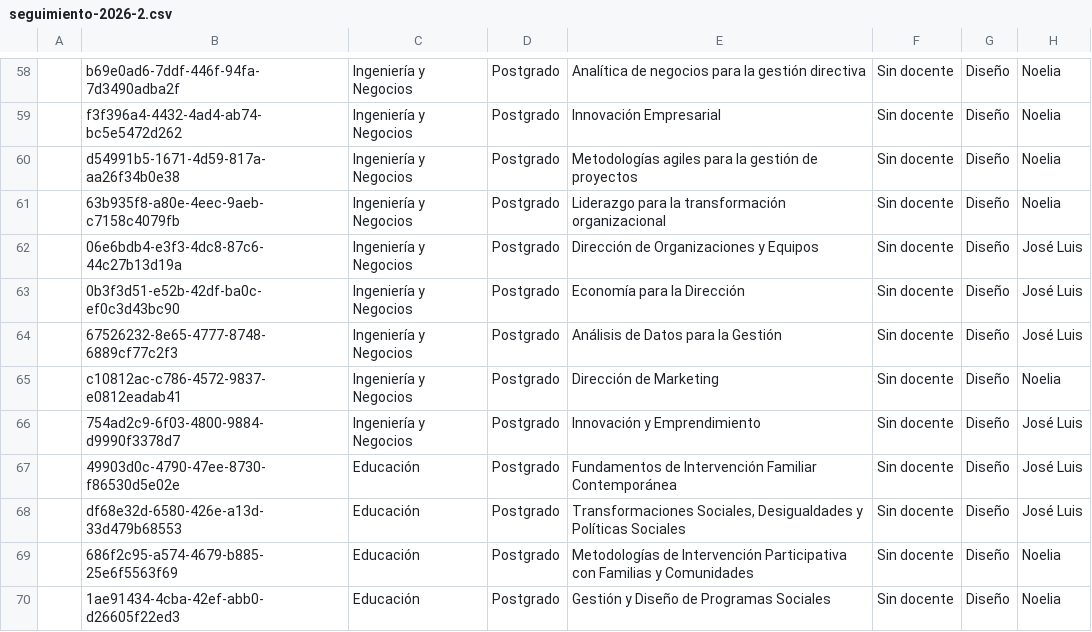
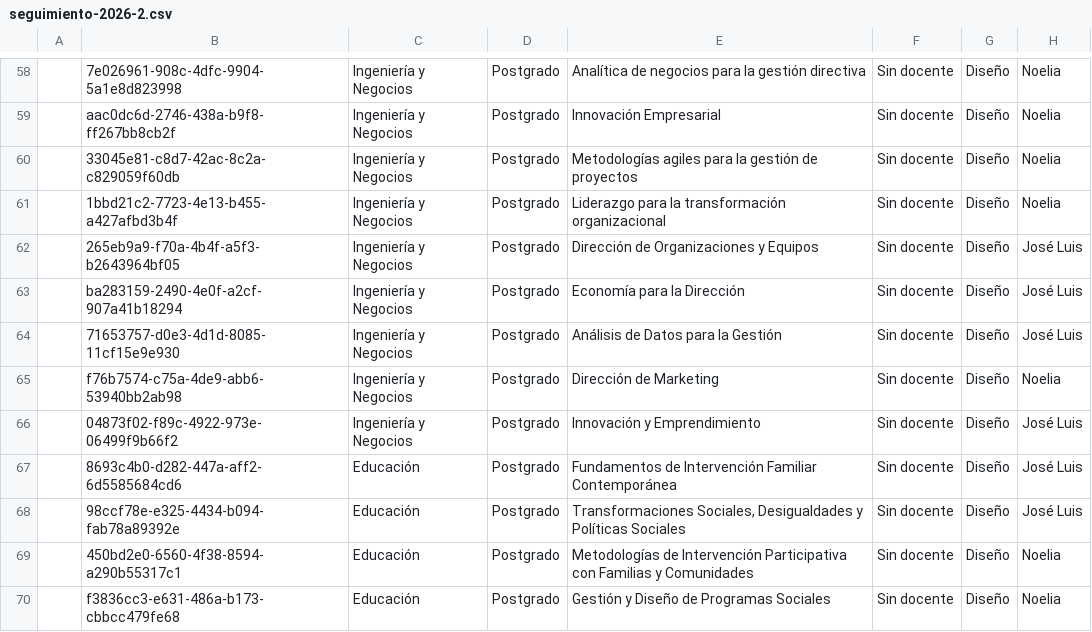
Before and after one commit to joseluissalazar81-spec/Seguimiento-proyecto-2026-2, a CSV file: data/seguimiento-2026-2.csv, drawn as a sheet; only a part is shown, gaps mark what is left out; the diff covers the shown part only; the diff names each change by its address in the sheet, - before the commit and + after, or states it on an @@ line.

```diff
--- a/data/seguimiento-2026-2.csv
+++ b/data/seguimiento-2026-2.csv
-B58: b69e0ad6-7ddf-446f-94fa-7d3490adba2f
+B58: 7e026961-908c-4dfc-9904-5a1e8d823998
-B59: f3f396a4-4432-4ad4-ab74-bc5e5472d262
+B59: aac0dc6d-2746-438a-b9f8-ff267bb8cb2f
-B60: d54991b5-1671-4d59-817a-aa26f34b0e38
+B60: 33045e81-c8d7-42ac-8c2a-c829059f60db
-B61: 63b935f8-a80e-4eec-9aeb-c7158c4079fb
+B61: 1bbd21c2-7723-4e13-b455-a427afbd3b4f
-B62: 06e6bdb4-e3f3-4dc8-87c6-44c27b13d19a
+B62: 265eb9a9-f70a-4b4f-a5f3-b2643964bf05
-B63: 0b3f3d51-e52b-42df-ba0c-ef0c3d43bc90
+B63: ba283159-2490-4e0f-a2cf-907a41b18294
-B64: 67526232-8e65-4777-8748-6889cf77c2f3
+B64: 71653757-d0e3-4d1d-8085-11cf15e9e930
-B65: c10812ac-c786-4572-9837-e0812eadab41
+B65: f76b7574-c75a-4de9-abb6-53940bb2ab98
-B66: 754ad2c9-6f03-4800-9884-d9990f3378d7
+B66: 04873f02-f89c-4922-973e-06499f9b66f2
-B67: 49903d0c-4790-47ee-8730-f86530d5e02e
+B67: 8693c4b0-d282-447a-aff2-6d5585684cd6
-B68: df68e32d-6580-426e-a13d-33d479b68553
+B68: 98ccf78e-e325-4434-b094-fab78a89392e
-B69: 686f2c95-a574-4679-b885-25e6f5563f69
+B69: 450bd2e0-6560-4f38-8594-a290b55317c1
-B70: 1ae91434-4cba-42ef-abb0-d26605f22ed3
+B70: f3836cc3-e631-486a-b173-cbbcc479fe68
```
Also changed, not shown: 56 edited cells elsewhere in this file.
